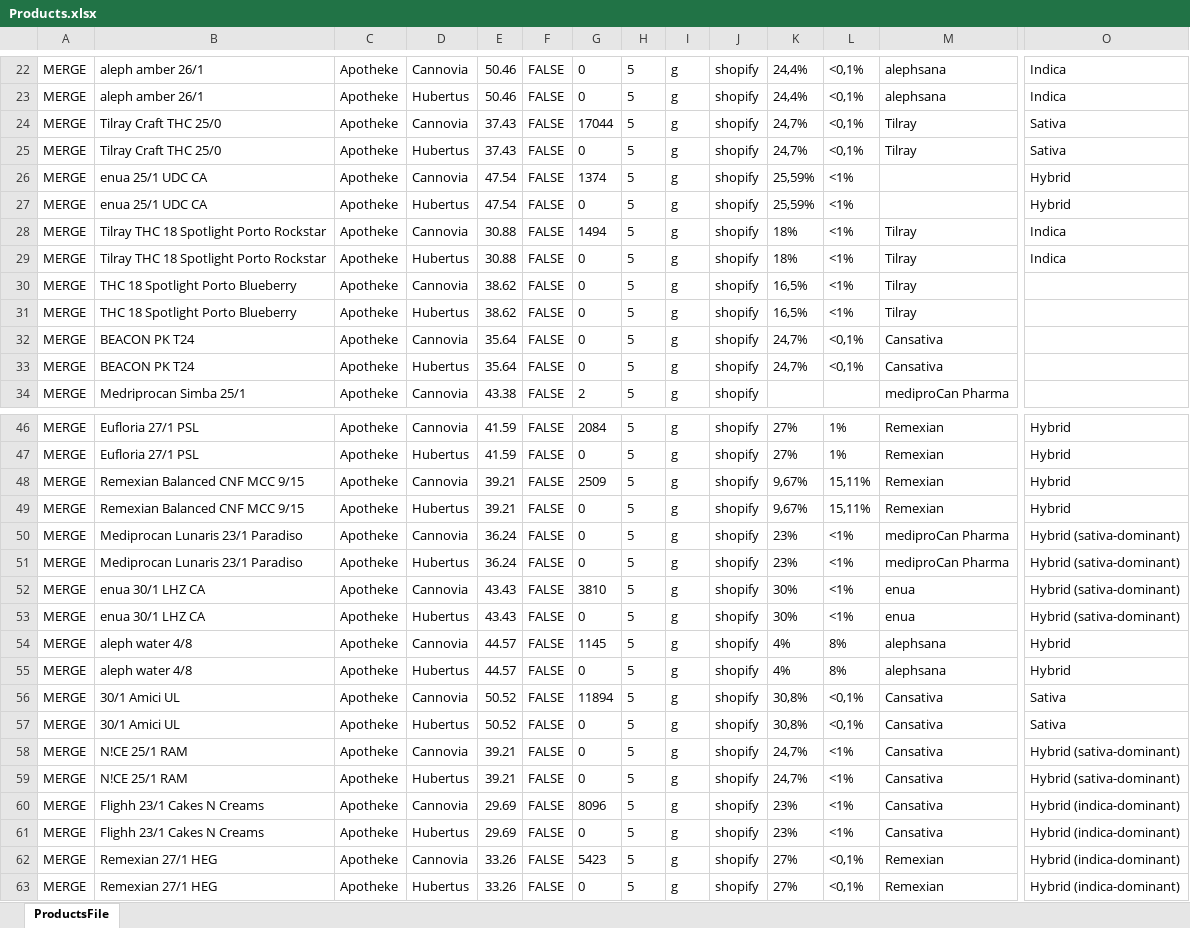
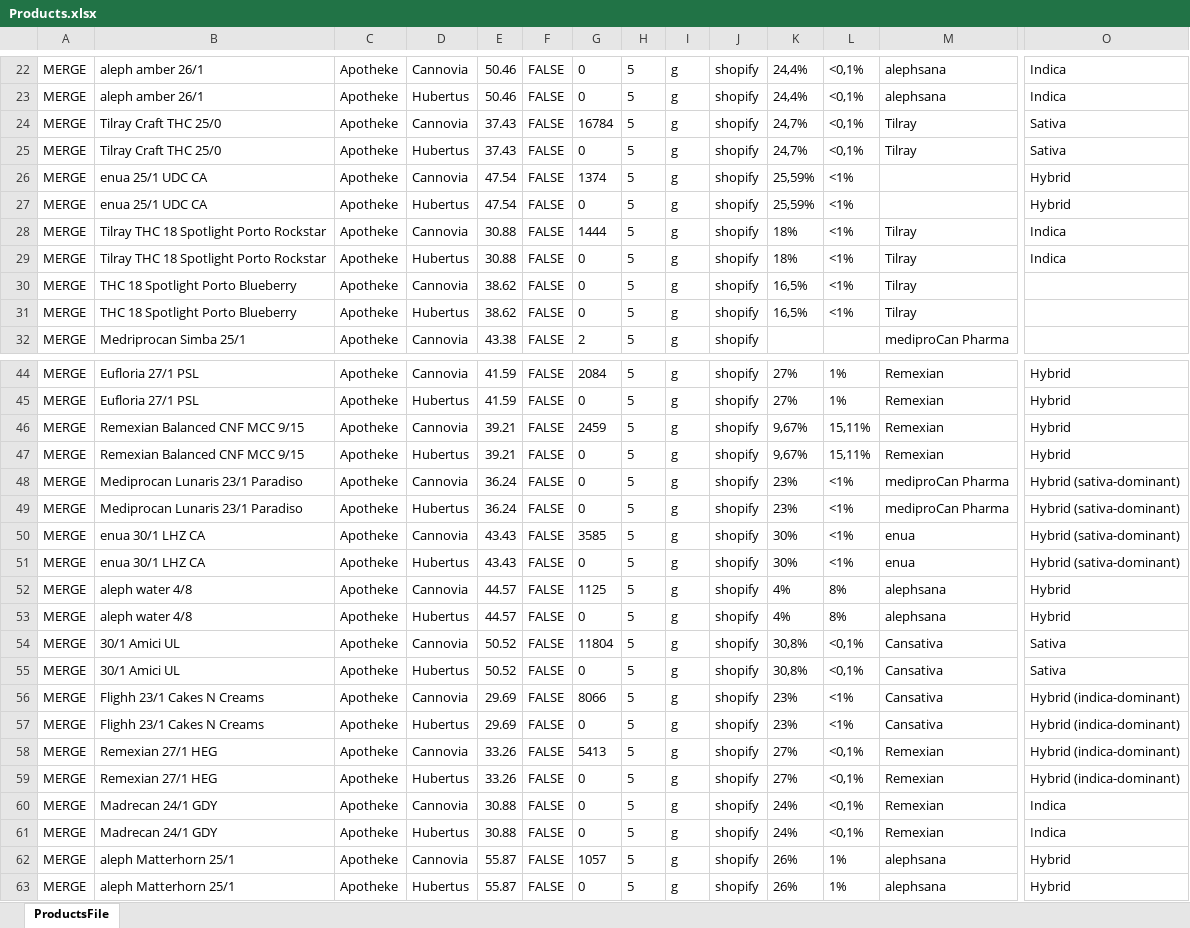
Before and after one commit to yaroslav-ecorn/update-prices, an Excel workbook: Products.xlsx, sheet ProductsFile, drawn as a sheet; only a part is shown, gaps mark what is left out; the shorter side is filled out with more unchanged rows; values as stored, in another font and other column widths than the file's, no borders; removed rows and columns are numbered as before the commit, all else as after; rows hold the shown columns only; the diff covers the shown part only; the diff names each change by its address in the sheet, - before the commit and + after, or states it on an @@ line.

```diff
--- a/Products.xlsx (sheet ProductsFile)
+++ b/Products.xlsx (sheet ProductsFile)
-G24: 17044
+G24: 16784
-G28: 1494
+G28: 1444
-row 32: MERGE | BEACON PK T24 | Apotheke | Сannovia | 35.64 | FALSE | 0 | 5 | g | shopify | 24,7% | <0,1% | Cansativa
-row 33: MERGE | BEACON PK T24 | Apotheke | Hubertus | 35.64 | FALSE | 0 | 5 | g | shopify | 24,7% | <0,1% | Cansativa
-G46: 2509
+G46: 2459
-G50: 3810
+G50: 3585
-G52: 1145
+G52: 1125
-G54: 11894
+G54: 11804
-row 58: MERGE | N!CE 25/1 RAM | Apotheke | Сannovia | 39.21 | FALSE | 0 | 5 | g | shopify | 24,7% | <1% | Cansativa | Hybrid (sativa-dominant)
-row 59: MERGE | N!CE 25/1 RAM | Apotheke | Hubertus | 39.21 | FALSE | 0 | 5 | g | shopify | 24,7% | <1% | Cansativa | Hybrid (sativa-dominant)
-G56: 8096
+G56: 8066
-G58: 5423
+G58: 5413
```
Also changed, not shown: 22 edited cells elsewhere in this sheet.
